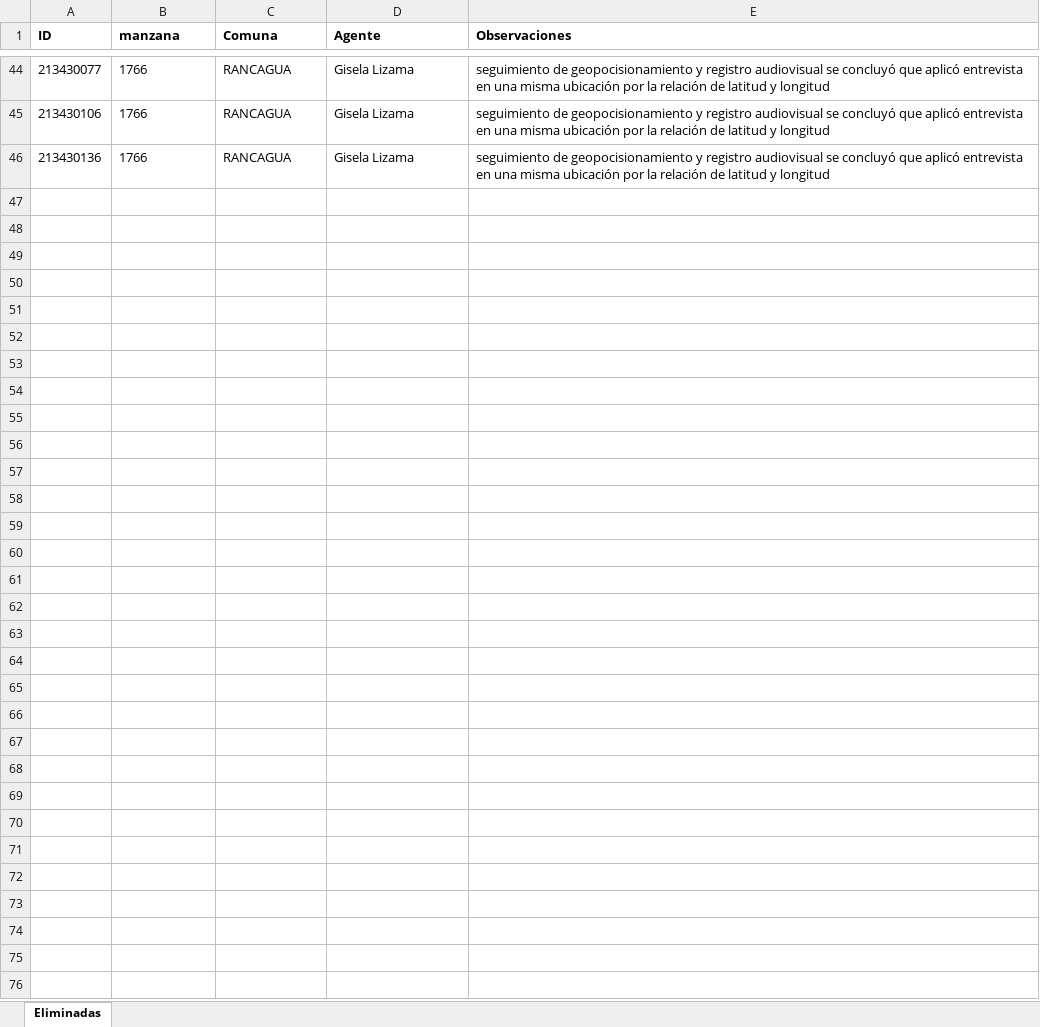
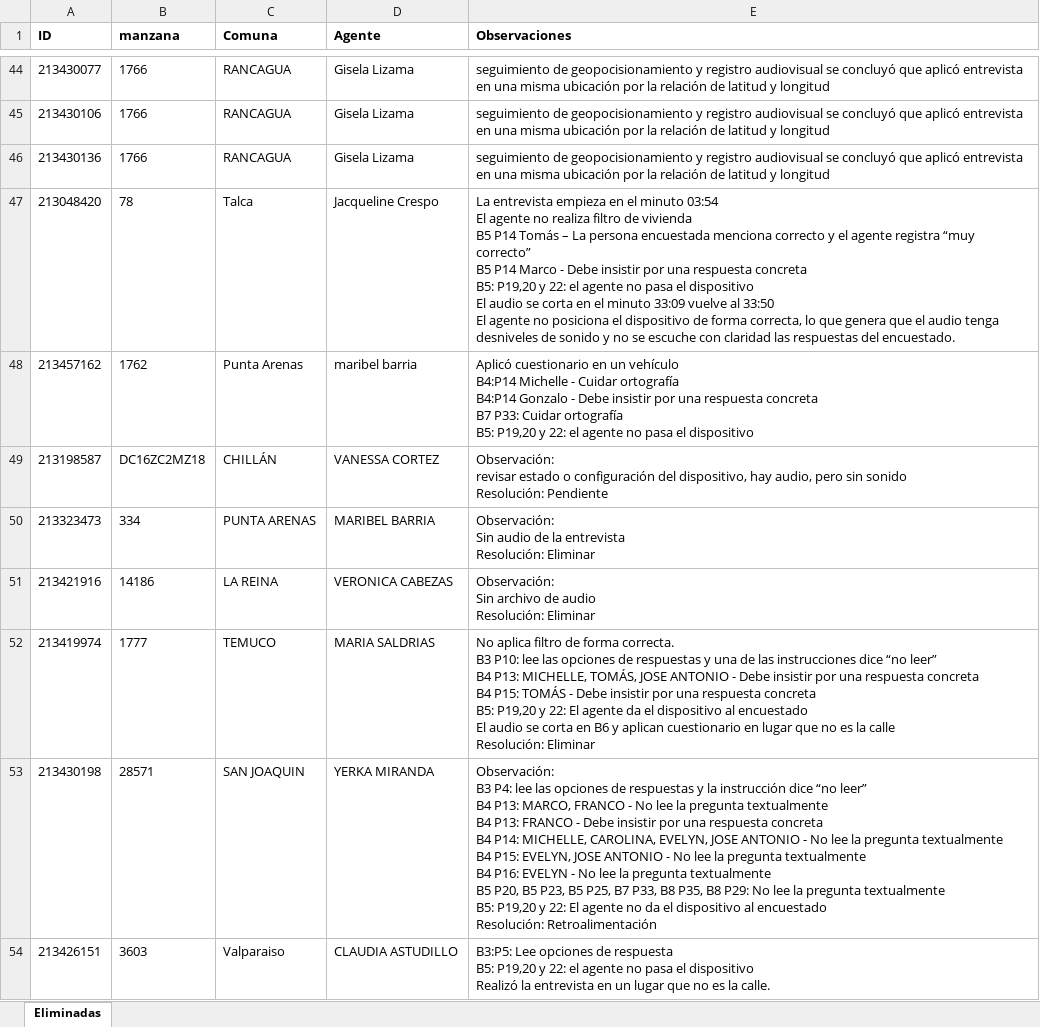
Before and after one commit to ivmtzlp/enc.chile.dic.2024, an Excel workbook: data-raw/bd_eliminadas_enc_chih_dic_2024.xlsx, sheet Eliminadas, drawn as a sheet; only a part is shown, gaps mark what is left out; values as stored, in another font and other column widths than the file's, no borders; charts and pictures not drawn; ↵ is a line break in a cell; the diff covers the shown part only; the diff names each change by its address in the sheet, - before the commit and + after, or states it on an @@ line.

```diff
--- a/data-raw/bd_eliminadas_enc_chih_dic_2024.xlsx (sheet Eliminadas)
+++ b/data-raw/bd_eliminadas_enc_chih_dic_2024.xlsx (sheet Eliminadas)
+row 47: 213048420 | 78 | Talca | Jacqueline Crespo | La entrevista empieza en el minuto 03:54 ↵ El agente no realiza filtro de vivienda ↵ B5 P14 Tomás – La persona encuestada menciona correcto y el agente registra “muy correcto” ↵ B5 P14 Marco - Debe insistir por una respuesta concreta ↵ B5: P19,20 y 22: el agente no pasa el dispositivo ↵ El audio se corta en el minuto 33:09 vuelve al 33:50 ↵ El agente no posiciona el dispositivo de forma correcta, lo que genera que el audio tenga desniveles de sonido y no se escuche con claridad las respuestas del encuestado.
+row 48: 213457162 | 1762 | Punta Arenas | maribel barria | Aplicó cuestionario en un vehículo ↵ B4:P14 Michelle - Cuidar ortografía ↵ B4:P14 Gonzalo - Debe insistir por una respuesta concreta ↵ B7 P33: Cuidar ortografía ↵ B5: P19,20 y 22: el agente no pasa el dispositivo
+row 49: 213198587 | DC16ZC2MZ18 | CHILLÁN | VANESSA CORTEZ | Observación: ↵ revisar estado o configuración del dispositivo, hay audio, pero sin sonido ↵ Resolución: Pendiente
+row 50: 213323473 | 334 | PUNTA ARENAS | MARIBEL BARRIA | Observación: ↵ Sin audio de la entrevista ↵ Resolución: Eliminar
+row 51: 213421916 | 14186 | LA REINA | VERONICA CABEZAS | Observación: ↵ Sin archivo de audio ↵ Resolución: Eliminar
+row 52: 213419974 | 1777 | TEMUCO | MARIA SALDRIAS | No aplica filtro de forma correcta. ↵ B3 P10: lee las opciones de respuestas y una de las instrucciones dice “no leer” ↵ B4 P13: MICHELLE, TOMÁS, JOSE ANTONIO - Debe insistir por una respuesta concreta ↵ B4 P15: TOMÁS - Debe insistir por una respuesta concreta ↵ B5: P19,20 y 22: El agente da el dispositivo al encuestado ↵ El audio se corta en B6 y aplican cuestionario en lugar que no es la calle ↵ Resolución: Eliminar
+row 53: 213430198 | 28571 | SAN JOAQUIN | YERKA MIRANDA | Observación: ↵ B3 P4: lee las opciones de respuestas y la instrucción dice “no leer” ↵ B4 P13: MARCO, FRANCO - No lee la pregunta textualmente ↵ B4 P13: FRANCO - Debe insistir por una respuesta concreta ↵ B4 P14: MICHELLE, CAROLINA, EVELYN, JOSE ANTONIO - No lee la pregunta textualmente ↵ B4 P15: EVELYN, JOSE ANTONIO - No lee la pregunta textualmente ↵ B4 P16: EVELYN - No lee la pregunta textualmente ↵ B5 P20, B5 P23, B5 P25, B7 P33, B8 P35, B8 P29: No lee la pregunta textualmente ↵ B5: P19,20 y 22: El agente no da el dispositivo al encuestado ↵ Resolución: Retroalimentación
+row 54: 213426151 | 3603 | Valparaiso | CLAUDIA ASTUDILLO | B3:P5: Lee opciones de respuesta ↵ B5: P19,20 y 22: el agente no pasa el dispositivo ↵ Realizó la entrevista en un lugar que no es la calle.
```
Also changed, not shown: 7 added rows elsewhere in this sheet, data-raw/bd_respuestas_enc_chile_dic_2024.xlsx, data-raw/diccionario_enc_chih_dic_2024.xlsx, 15 other files.
